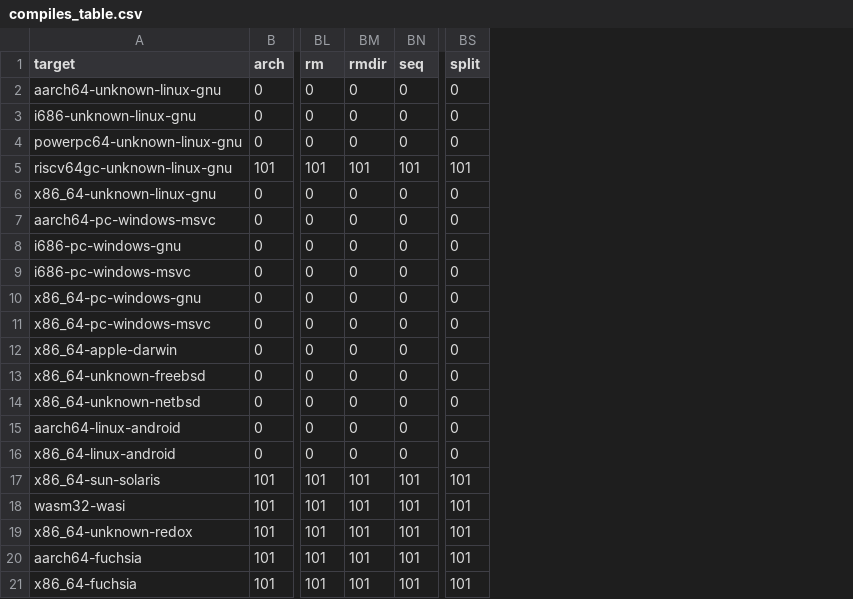
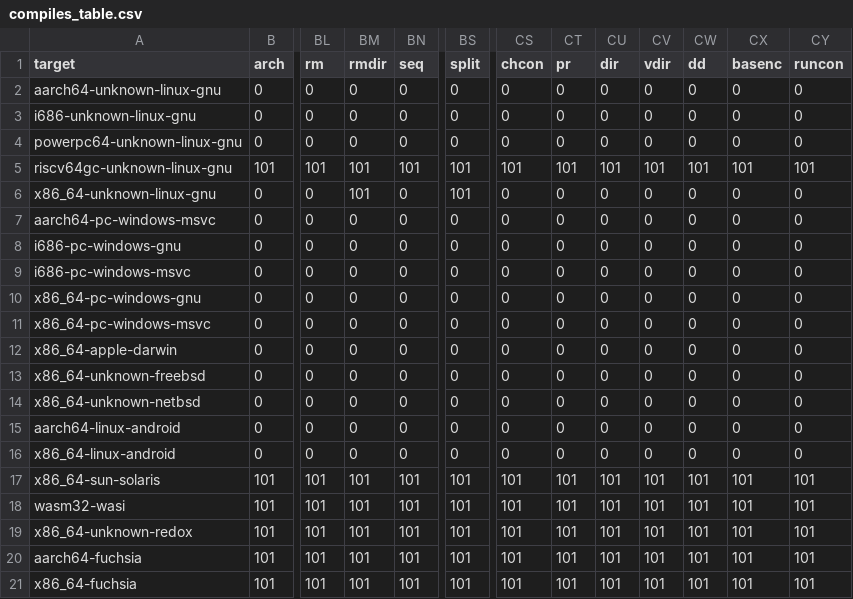
Before and after one commit to gnostr-org/gnostr, a CSV file: docs/compiles_table.csv, drawn as a sheet; only a part is shown, gaps mark what is left out; the diff names each change by its address in the sheet, - before the commit and + after, or states it on an @@ line.

Commit message:
docs: add missing commands

```diff
--- a/docs/compiles_table.csv
+++ b/docs/compiles_table.csv
+column CS (chcon), rows 2-21: 0 | 0 | 0 | 101 | 0 | 0 | 0 | 0 | 0 | 0 | 0 | 0 | 0 | 0 | 0 | 101 | 101 | 101 | 101 | 101
+column CT (pr), rows 2-21: 0 | 0 | 0 | 101 | 0 | 0 | 0 | 0 | 0 | 0 | 0 | 0 | 0 | 0 | 0 | 101 | 101 | 101 | 101 | 101
+column CU (dir), rows 2-21: 0 | 0 | 0 | 101 | 0 | 0 | 0 | 0 | 0 | 0 | 0 | 0 | 0 | 0 | 0 | 101 | 101 | 101 | 101 | 101
+column CV (vdir), rows 2-21: 0 | 0 | 0 | 101 | 0 | 0 | 0 | 0 | 0 | 0 | 0 | 0 | 0 | 0 | 0 | 101 | 101 | 101 | 101 | 101
+column CW (dd), rows 2-21: 0 | 0 | 0 | 101 | 0 | 0 | 0 | 0 | 0 | 0 | 0 | 0 | 0 | 0 | 0 | 101 | 101 | 101 | 101 | 101
+column CX (basenc), rows 2-21: 0 | 0 | 0 | 101 | 0 | 0 | 0 | 0 | 0 | 0 | 0 | 0 | 0 | 0 | 0 | 101 | 101 | 101 | 101 | 101
+column CY (runcon), rows 2-21: 0 | 0 | 0 | 101 | 0 | 0 | 0 | 0 | 0 | 0 | 0 | 0 | 0 | 0 | 0 | 101 | 101 | 101 | 101 | 101
-BM6 (rmdir): 0
+BM6 (rmdir): 101
-BS6 (split): 0
+BS6 (split): 101
```
